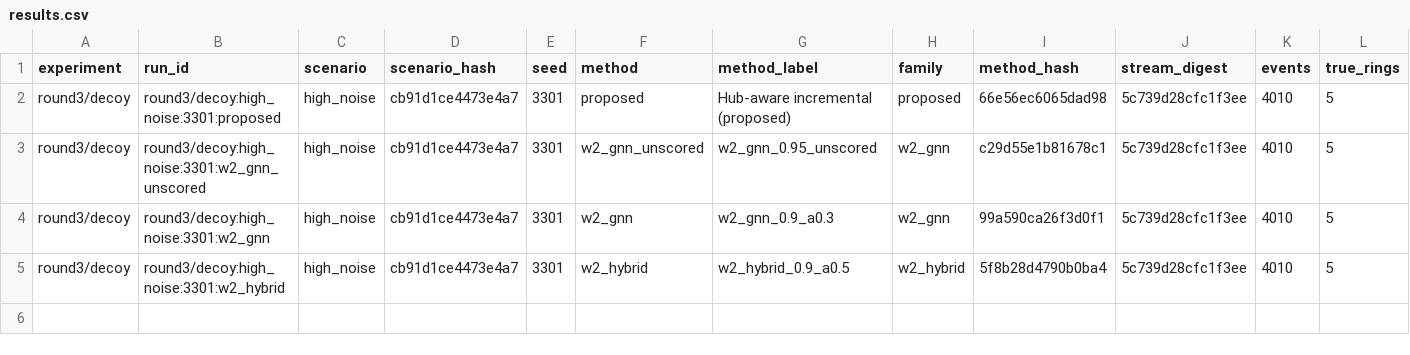
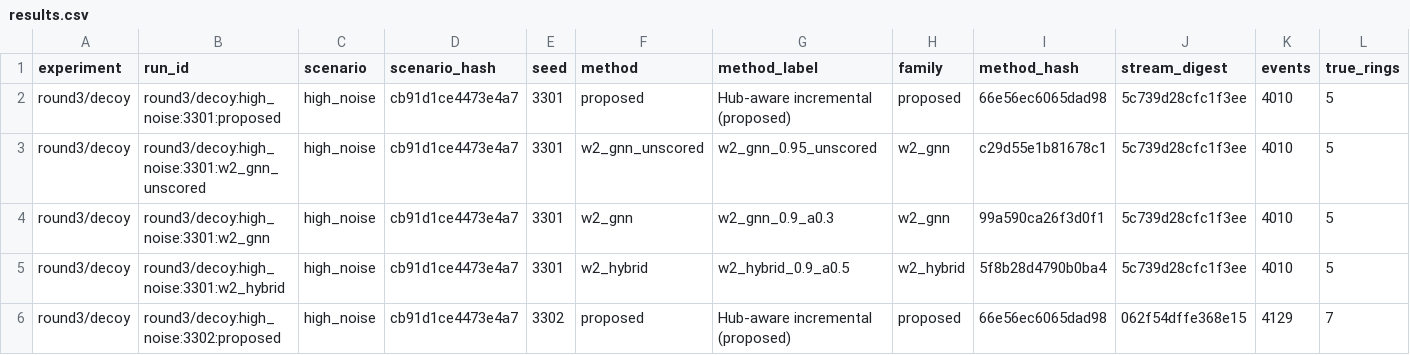
Before and after one commit to au-revoir777/NO-SQL-Project, a CSV file: results/round3/decoy/results.csv, drawn as a sheet; only a part is shown; rows hold the shown columns only; the diff names each change by its address in the sheet, - before the commit and + after, or states it on an @@ line.

```diff
--- a/results/round3/decoy/results.csv
+++ b/results/round3/decoy/results.csv
+row 6: round3/decoy | round3/decoy:high_noise:3302:proposed | high_noise | cb91d1ce4473e4a7 | 3302 | proposed | Hub-aware incremental (proposed) | proposed | 66e56ec6065dad98 | 062f54dffe368e15 | 4129 | 7
```
Also changed, not shown: results/evidgnn_tuning/gnn_evidence/results.csv.
